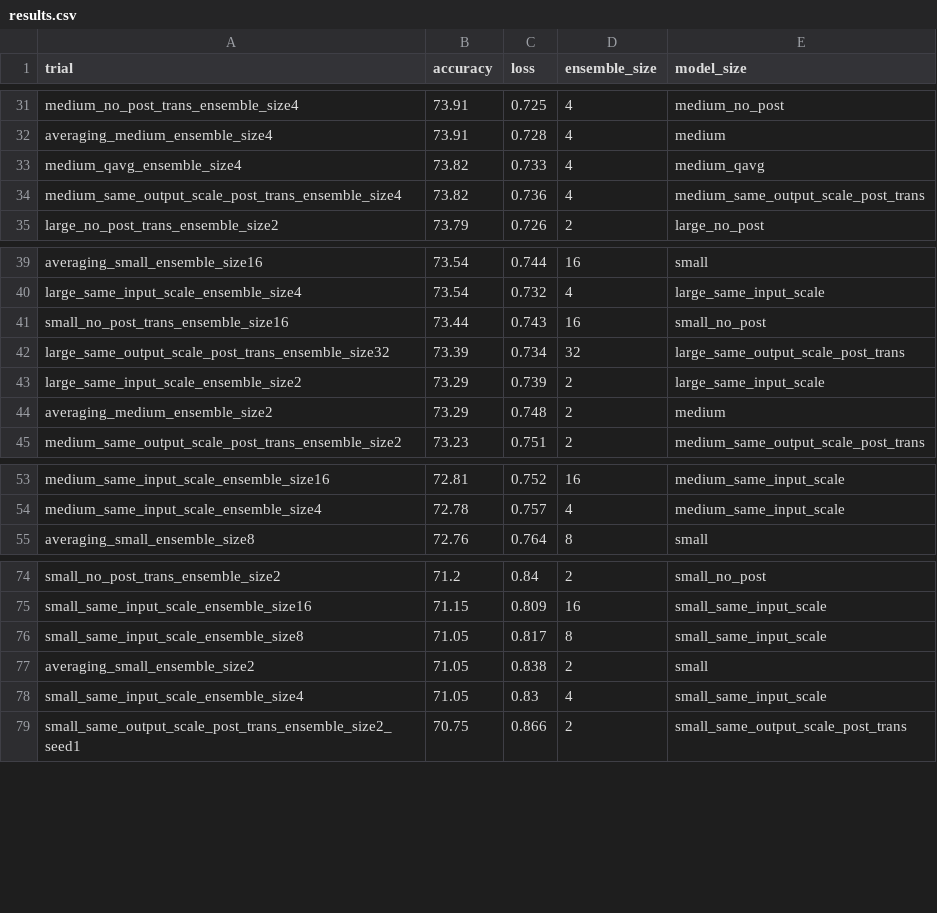
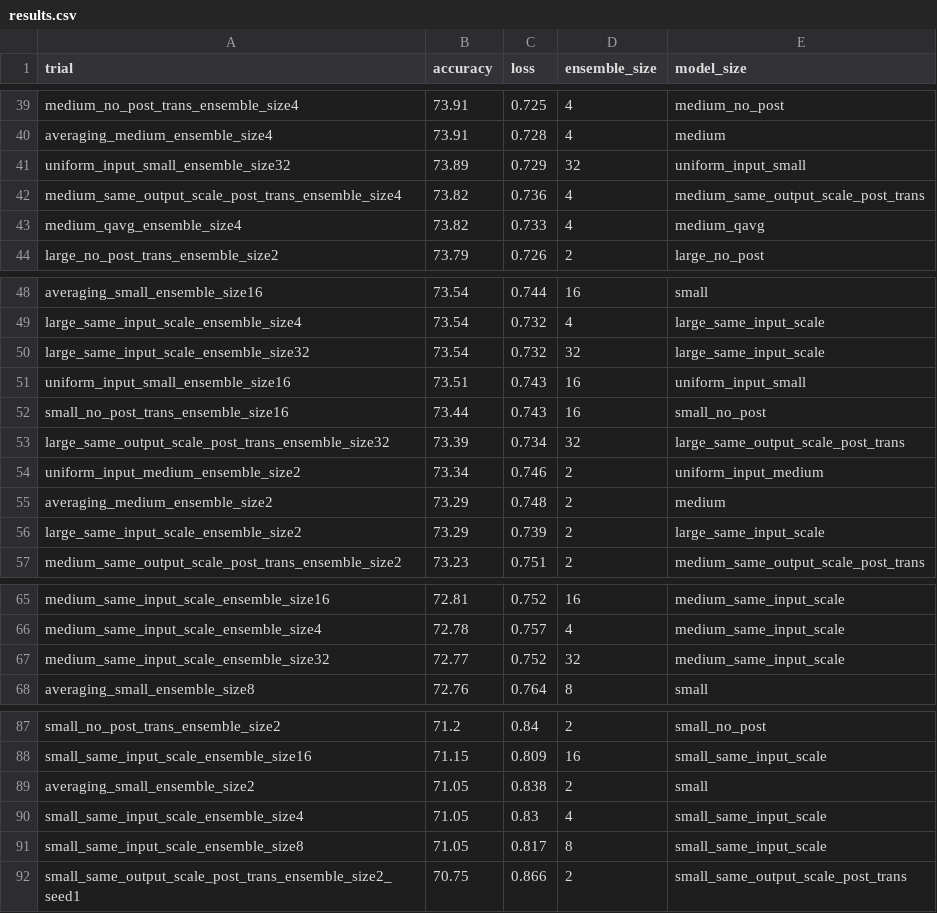
Before and after one commit to oliviaweng/logicnets, a CSV file: examples/jet_substructure/averaging/results.csv, drawn as a sheet; only a part is shown, gaps mark what is left out; the diff covers the shown part only.

Commit message:
launch some input post transform experiments with uniform connectivity

```diff
--- a/examples/jet_substructure/averaging/results.csv
+++ b/examples/jet_substructure/averaging/results.csv
@@ -32,4 +40,5 @@ medium_no_post_trans_ensemble_size4,73.91,0.725,4,medium_no_post
 averaging_medium_ensemble_size4,73.91,0.728,4,medium
+uniform_input_small_ensemble_size32,73.89,0.729,32,uniform_input_small
+medium_same_output_scale_post_trans_ensemble_size4,73.82,0.736,4,medium_same_output_scale_post_trans
 medium_qavg_ensemble_size4,73.82,0.733,4,medium_qavg
-medium_same_output_scale_post_trans_ensemble_size4,73.82,0.736,4,medium_same_output_scale_post_trans
 large_no_post_trans_ensemble_size2,73.79,0.726,2,large_no_post
@@ -40,6 +49,9 @@ averaging_small_ensemble_size16,73.54,0.744,16,small
 large_same_input_scale_ensemble_size4,73.54,0.732,4,large_same_input_scale
+large_same_input_scale_ensemble_size32,73.54,0.732,32,large_same_input_scale
+uniform_input_small_ensemble_size16,73.51,0.743,16,uniform_input_small
 small_no_post_trans_ensemble_size16,73.44,0.743,16,small_no_post
 large_same_output_scale_post_trans_ensemble_size32,73.39,0.734,32,large_same_output_scale_post_trans
+uniform_input_medium_ensemble_size2,73.34,0.746,2,uniform_input_medium
+averaging_medium_ensemble_size2,73.29,0.748,2,medium
 large_same_input_scale_ensemble_size2,73.29,0.739,2,large_same_input_scale
-averaging_medium_ensemble_size2,73.29,0.748,2,medium
 medium_same_output_scale_post_trans_ensemble_size2,73.23,0.751,2,medium_same_output_scale_post_trans
@@ -54,2 +66,3 @@ medium_same_input_scale_ensemble_size16,72.81,0.752,16,medium_same_input_scale
 medium_same_input_scale_ensemble_size4,72.78,0.757,4,medium_same_input_scale
+medium_same_input_scale_ensemble_size32,72.77,0.752,32,medium_same_input_scale
 averaging_small_ensemble_size8,72.76,0.764,8,small
@@ -75,5 +88,5 @@ small_no_post_trans_ensemble_size2,71.2,0.84,2,small_no_post
 small_same_input_scale_ensemble_size16,71.15,0.809,16,small_same_input_scale
-small_same_input_scale_ensemble_size8,71.05,0.817,8,small_same_input_scale
 averaging_small_ensemble_size2,71.05,0.838,2,small
 small_same_input_scale_ensemble_size4,71.05,0.83,4,small_same_input_scale
+small_same_input_scale_ensemble_size8,71.05,0.817,8,small_same_input_scale
 small_same_output_scale_post_trans_ensemble_size2_seed1,70.75,0.866,2,small_same_output_scale_post_trans
```
Also changed, not shown: 8 added rows elsewhere in this file, 39 other files.
